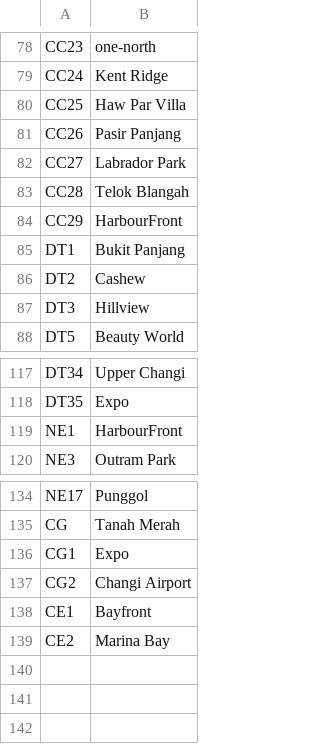
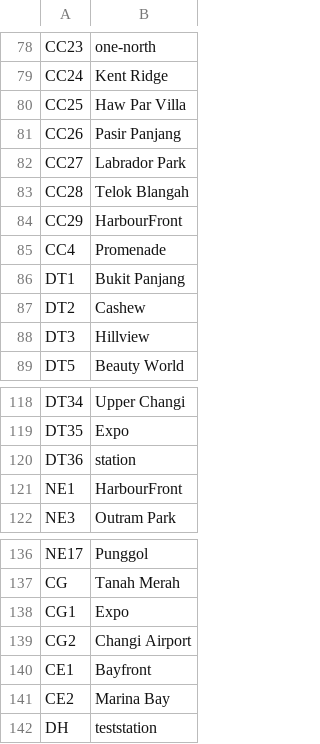
Before and after one commit to quekdylan/DSA_Assignment, a CSV file: DSA_Assignment/Stations.csv, drawn as a sheet; only a part is shown, gaps mark what is left out; the diff names each change by its address in the sheet, - before the commit and + after, or states it on an @@ line.

```diff
--- a/DSA_Assignment/Stations.csv
+++ b/DSA_Assignment/Stations.csv
+row 85: CC4 | Promenade
+row 120: DT36 | station
+row 142: DH | teststation
```
Also changed, not shown: DSA_Assignment/Routes.csv, 9 other files.
